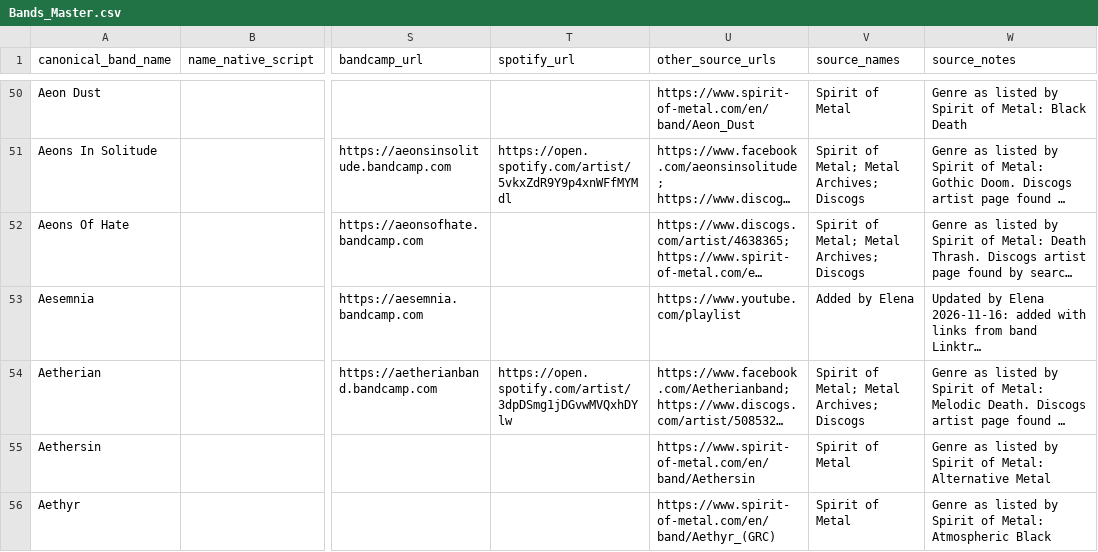
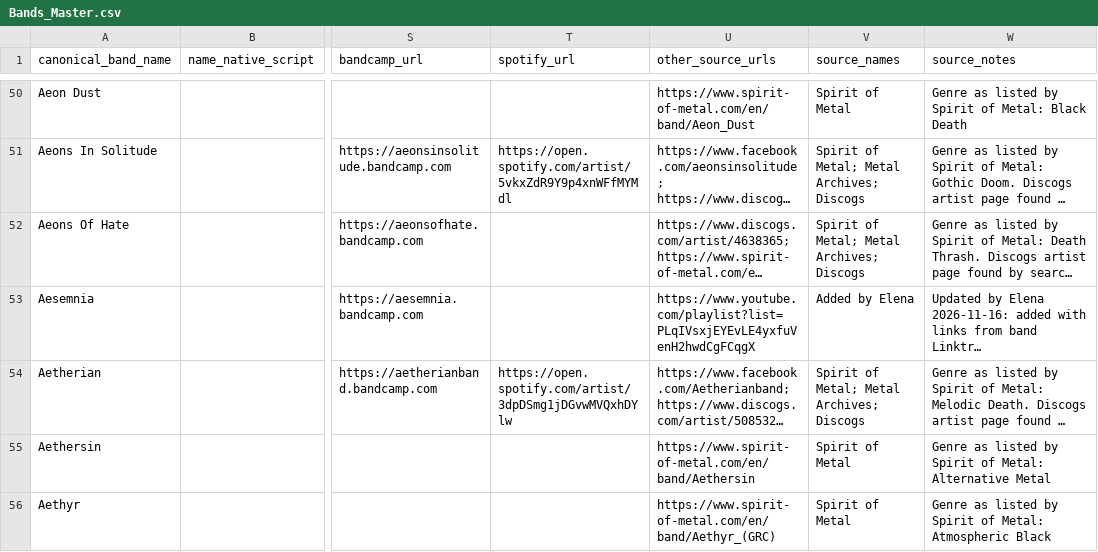
Before and after one commit to elenavasilaki-cyber/greekbands, a CSV file: data/Bands_Master.csv, drawn as a sheet; only a part is shown, gaps mark what is left out; long unchanged cells end in …; the diff names each change by its address in the sheet, - before the commit and + after, or states it on an @@ line.

```diff
--- a/data/Bands_Master.csv
+++ b/data/Bands_Master.csv
-U53 (other_source_urls): https://www.youtube.com/playlist
+U53 (other_source_urls): https://www.youtube.com/playlist?list=PLqIVsxjEYEvLE4yxfuVenH2hwdCgFCqgX
```
Also changed, not shown: 2 other files.
